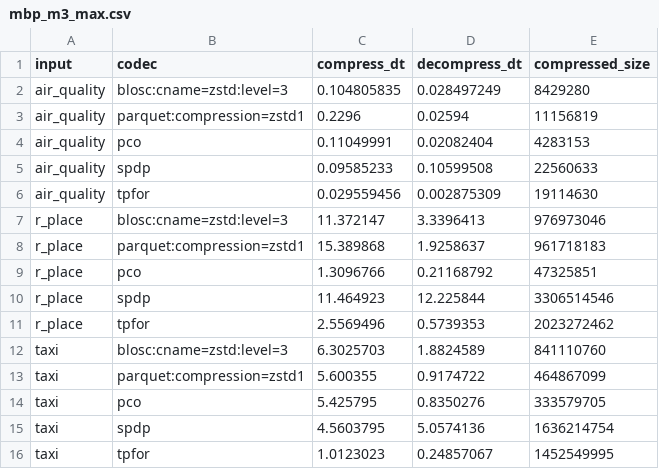
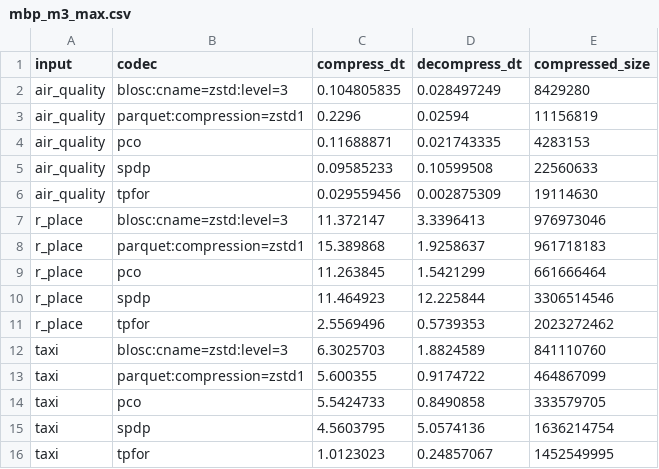
Before and after one commit to mwlon/pcodec, a CSV file: docs/benchmark_results/mbp_m3_max.csv, drawn as a sheet.

Commit message:
update benchmarks perhaps

```diff
--- a/docs/benchmark_results/mbp_m3_max.csv
+++ b/docs/benchmark_results/mbp_m3_max.csv
@@ -3,3 +3,3 @@ air_quality,blosc:cname=zstd:level=3,0.104805835,0.028497249,8429280
 air_quality,parquet:compression=zstd1,0.2296,0.02594,11156819
-air_quality,pco,0.11049991,0.02082404,4283153
+air_quality,pco,0.11688871,0.021743335,4283153
 air_quality,spdp,0.09585233,0.10599508,22560633
@@ -8,3 +8,3 @@ r_place,blosc:cname=zstd:level=3,11.372147,3.3396413,976973046
 r_place,parquet:compression=zstd1,15.389868,1.9258637,961718183
-r_place,pco,1.3096766,0.21168792,47325851
+r_place,pco,11.263845,1.5421299,661666464
 r_place,spdp,11.464923,12.225844,3306514546
@@ -13,3 +13,3 @@ taxi,blosc:cname=zstd:level=3,6.3025703,1.8824589,841110760
 taxi,parquet:compression=zstd1,5.600355,0.9174722,464867099
-taxi,pco,5.425795,0.8350276,333579705
+taxi,pco,5.5424733,0.8490858,333579705
 taxi,spdp,4.5603795,5.0574136,1636214754
```
